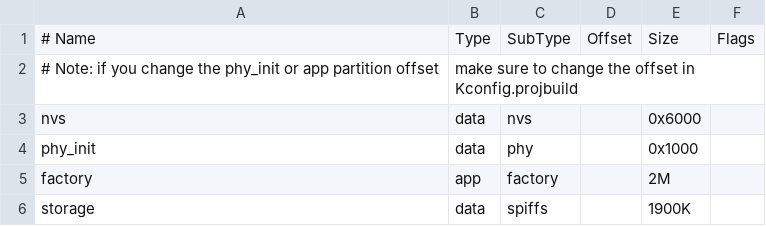
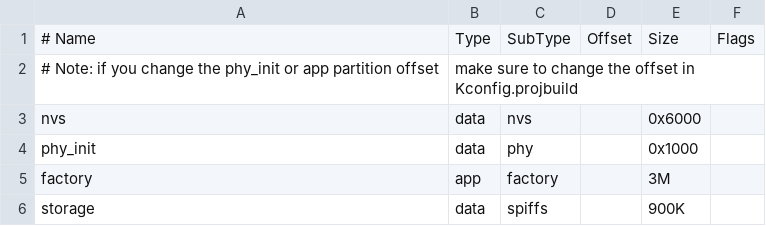
Before and after one commit to aethernetio/temperature-sensor, a CSV file: system/partitions.csv, drawn as a sheet.

```diff
--- a/system/partitions.csv
+++ b/system/partitions.csv
@@ -4,3 +4,3 @@ nvs,      data, nvs,     ,        0x6000,
 phy_init, data, phy,     ,        0x1000,
-factory,  app,  factory, ,        2M,
-storage,  data, spiffs,  ,        1900K
+factory,  app,  factory, ,        3M,
+storage,  data, spiffs,  ,        900K
```
Also changed, not shown: 4 other files.
